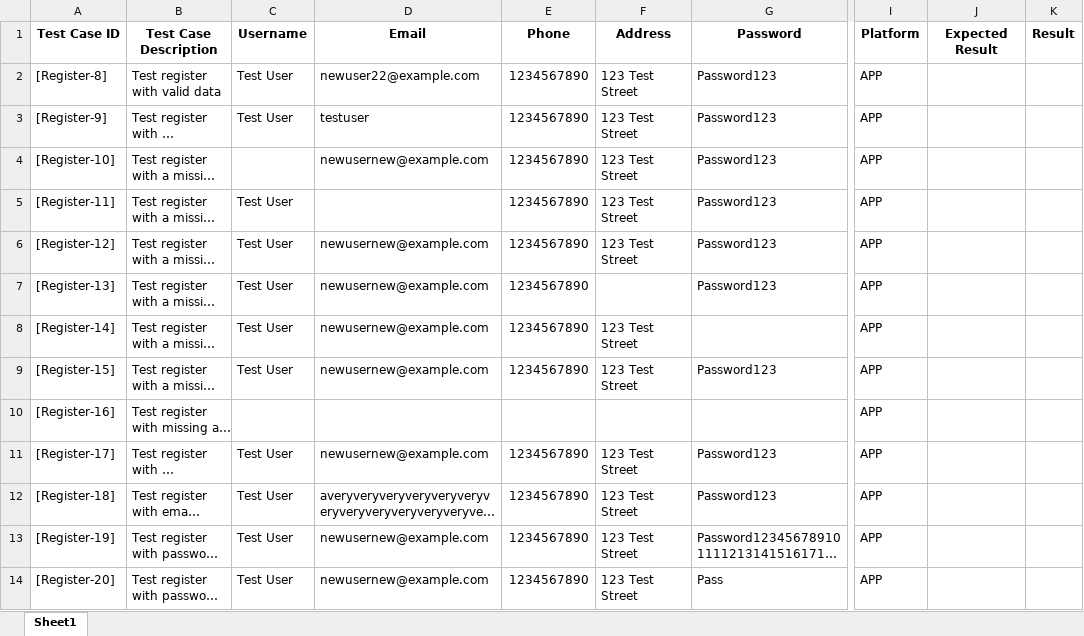
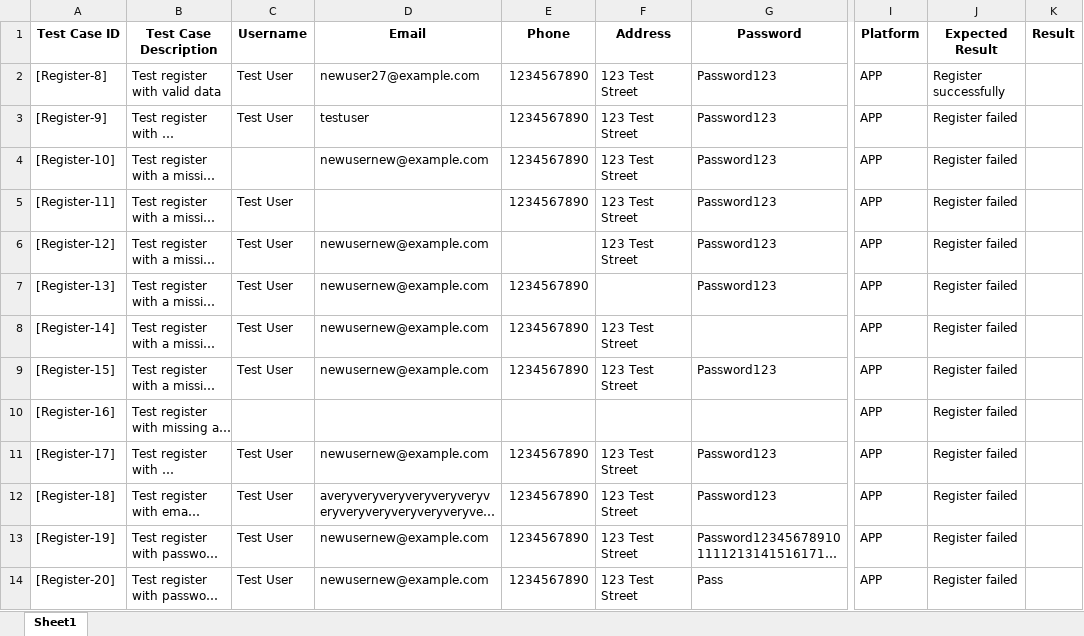
Before and after one commit to XT-xuantruong/Script-test-ecommerece, an Excel workbook: Result/test_register_result.xlsx, sheet Sheet1, drawn as a sheet; only a part is shown, gaps mark what is left out; long unchanged cells end in …; values as stored, in another font and other column widths than the file's, no borders; the diff names each change by its address in the sheet, - before the commit and + after, or states it on an @@ line.

```diff
--- a/Result/test_register_result.xlsx (sheet Sheet1)
+++ b/Result/test_register_result.xlsx (sheet Sheet1)
-D2 (Email): newuser22@example.com
+D2 (Email): newuser27@example.com
-J2 (Expected Result): (empty)
+J2 (Expected Result): Register successfully
-J3:J14 (Expected Result): (empty)
+J3:J14 (Expected Result): Register failed
-E6 (Phone): 1234567890
+E6 (Phone): (empty)
```
Also changed, not shown: Result/test_login_result.xlsx, data/data_test2.xlsx, 4 other files.
